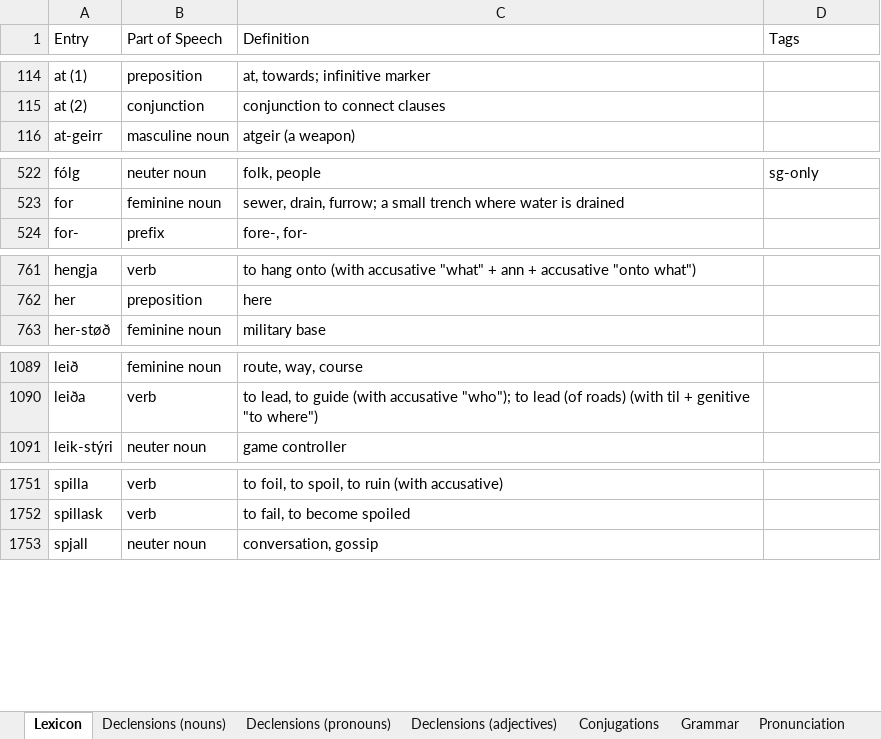
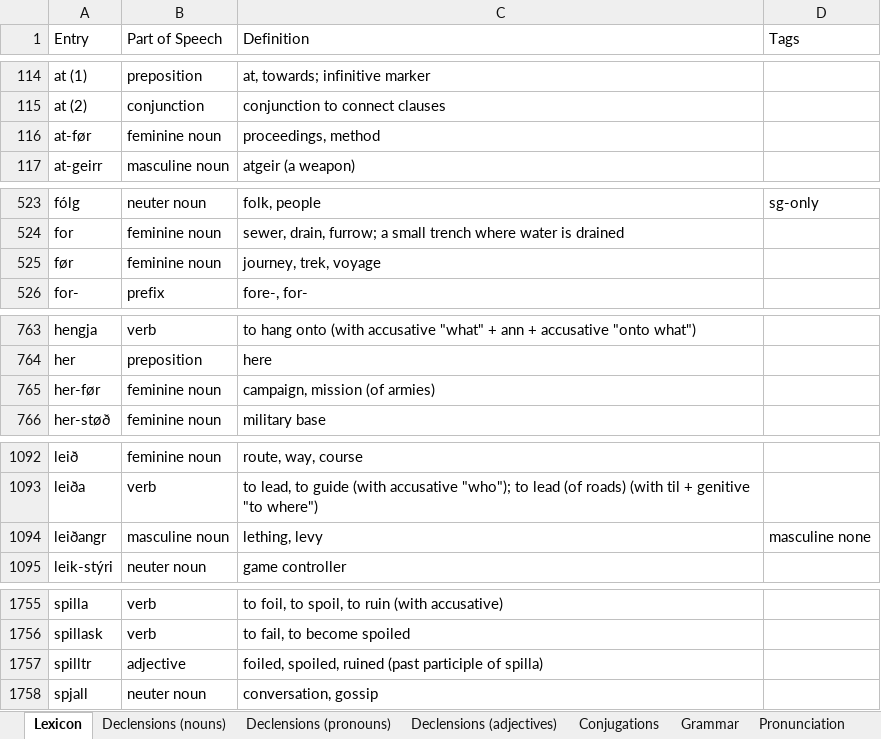
Before and after one commit to Oneo64/Aldraheimr2ndEdition, an Excel workbook: Literature/Languages/Northmannish.xlsx, sheet Lexicon, drawn as a sheet; only a part is shown, gaps mark what is left out; values as stored, in another font and other column widths than the file's, no borders; charts and pictures and table styles not drawn; the diff covers the shown part only; the diff names each change by its address in the sheet, - before the commit and + after, or states it on an @@ line.

Commit message:
Update Northmannish.xlsx

```diff
--- a/Literature/Languages/Northmannish.xlsx (sheet Lexicon)
+++ b/Literature/Languages/Northmannish.xlsx (sheet Lexicon)
+row 116: at-før | feminine noun | proceedings, method
+row 525: før | feminine noun | journey, trek, voyage
+row 765: her-før | feminine noun | campaign, mission (of armies)
+row 1094: leiðangr | masculine noun | lething, levy | masculine none
+row 1757: spilltr | adjective | foiled, spoiled, ruined (past participle of spilla)
```
Also changed, not shown: 1 added row and 1 edited cell elsewhere in this sheet.
